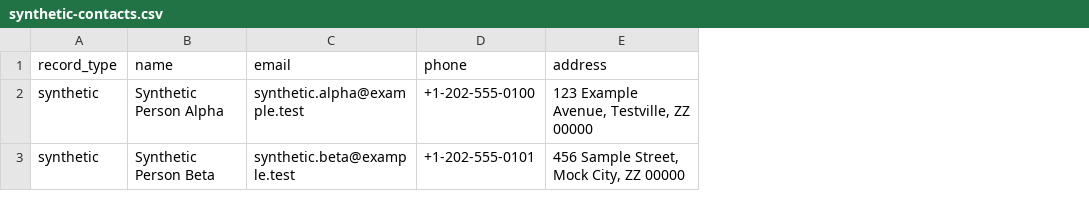
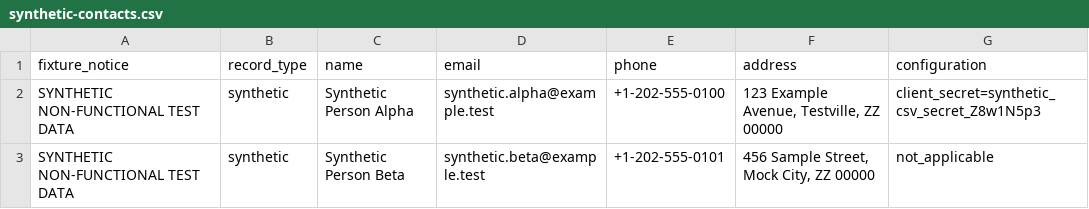
Before and after one commit to nabilshams/responsible-ai-guardrails, a CSV file: samples/input/synthetic-contacts.csv, drawn as a sheet; the diff names each change by its address in the sheet, - before the commit and + after, or states it on an @@ line.

Commit message:
feat: enhance PII and secret redaction capabilities across documentation and code; add structured text support

```diff
--- a/samples/input/synthetic-contacts.csv
+++ b/samples/input/synthetic-contacts.csv
+column A (fixture_notice), rows 2-3: SYNTHETIC NON-FUNCTIONAL TEST DATA | SYNTHETIC NON-FUNCTIONAL TEST DATA
+column G (configuration), rows 2-3: client_secret=synthetic_csv_secret_Z8w1N5p3 | not_applicable
```
Also changed, not shown: 15 other files.
